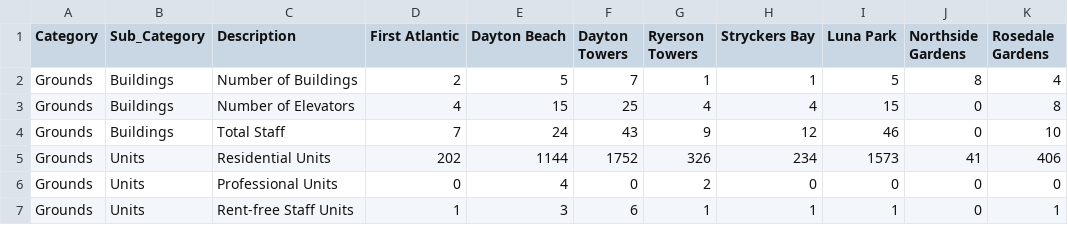
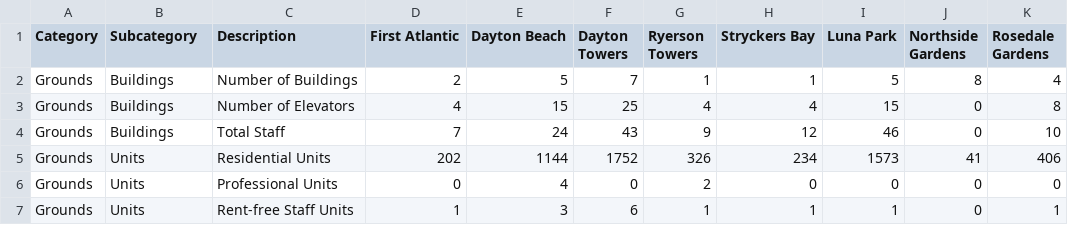
Before and after one commit to benedictkennard/SPS, a CSV file: DATA 607/DATA_607_Presentation1_1.csv, drawn as a sheet; only a part is shown; the diff names each change by its address in the sheet, - before the commit and + after, or states it on an @@ line.

Commit message:
Subcategory

```diff
--- a/DATA 607/DATA_607_Presentation1_1.csv
+++ b/DATA 607/DATA_607_Presentation1_1.csv
-B1: Sub_Category
+B1: Subcategory
```
